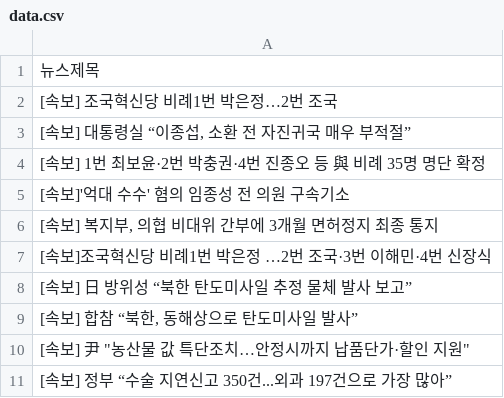
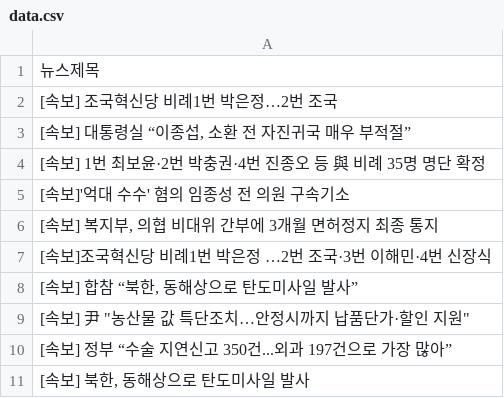
Before and after one commit to webstoryboy/test2, a CSV file: data.csv, drawn as a sheet.

Commit message:
네이버 뉴스

```diff
--- a/data.csv
+++ b/data.csv
@@ -7,3 +7,2 @@
 [속보]조국혁신당 비례1번 박은정 …2번 조국·3번 이해민·4번 신장식
-[속보] 日 방위성 “북한 탄도미사일 추정 물체 발사 보고”
 "[속보] 합참 “북한, 동해상으로 탄도미사일 발사”"
@@ -11 +10,2 @@
 [속보] 정부 “수술 지연신고 350건...외과 197건으로 가장 많아”
+"[속보] 북한, 동해상으로 탄도미사일 발사"
```
